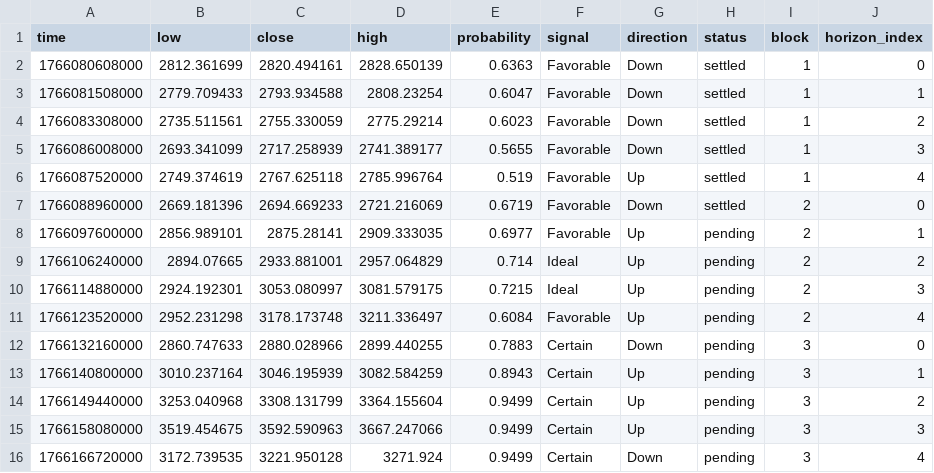
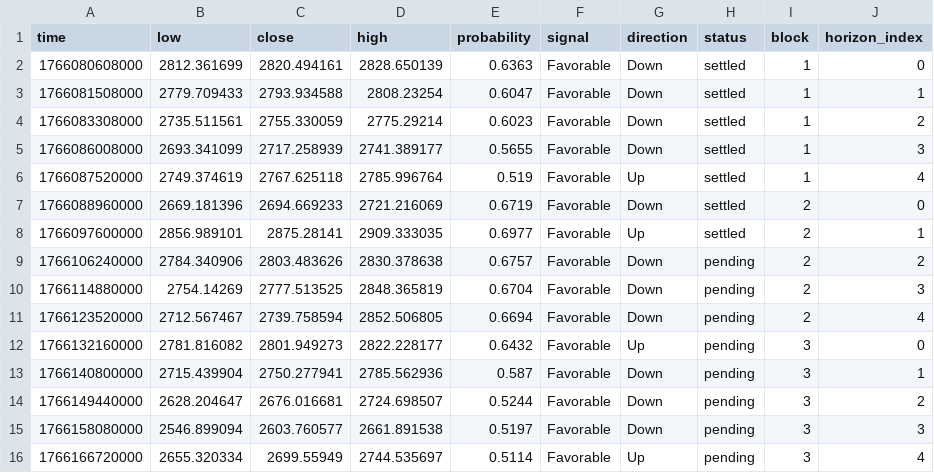
Before and after one commit to Cipherion-Market-Research/abacus-trading-view, a CSV file: data/crypto/ethusdt_predictions.csv, drawn as a sheet.

```diff
--- a/data/crypto/ethusdt_predictions.csv
+++ b/data/crypto/ethusdt_predictions.csv
@@ -7,10 +7,10 @@ time,low,close,high,probability,signal,direction,status,block,horizon_index
 1766088960000,2669.181396,2694.669233,2721.216069,0.6719,Favorable,Down,settled,2,0
-1766097600000,2856.989101,2875.28141,2909.333035,0.6977,Favorable,Up,pending,2,1
-1766106240000,2894.07665,2933.881001,2957.064829,0.714,Ideal,Up,pending,2,2
-1766114880000,2924.192301,3053.080997,3081.579175,0.7215,Ideal,Up,pending,2,3
-1766123520000,2952.231298,3178.173748,3211.336497,0.6084,Favorable,Up,pending,2,4
-1766132160000,2860.747633,2880.028966,2899.440255,0.7883,Certain,Down,pending,3,0
-1766140800000,3010.237164,3046.195939,3082.584259,0.8943,Certain,Up,pending,3,1
-1766149440000,3253.040968,3308.131799,3364.155604,0.9499,Certain,Up,pending,3,2
-1766158080000,3519.454675,3592.590963,3667.247066,0.9499,Certain,Up,pending,3,3
-1766166720000,3172.739535,3221.950128,3271.924,0.9499,Certain,Down,pending,3,4
+1766097600000,2856.989101,2875.28141,2909.333035,0.6977,Favorable,Up,settled,2,1
+1766106240000,2784.340906,2803.483626,2830.378638,0.6757,Favorable,Down,pending,2,2
+1766114880000,2754.14269,2777.513525,2848.365819,0.6704,Favorable,Down,pending,2,3
+1766123520000,2712.567467,2739.758594,2852.506805,0.6694,Favorable,Down,pending,2,4
+1766132160000,2781.816082,2801.949273,2822.228177,0.6432,Favorable,Up,pending,3,0
+1766140800000,2715.439904,2750.277941,2785.562936,0.587,Favorable,Down,pending,3,1
+1766149440000,2628.204647,2676.016681,2724.698507,0.5244,Favorable,Down,pending,3,2
+1766158080000,2546.899094,2603.760577,2661.891538,0.5197,Favorable,Down,pending,3,3
+1766166720000,2655.320334,2699.55949,2744.535697,0.5114,Favorable,Up,pending,3,4
```
Also changed, not shown: data/crypto/adausdt_predictions.csv, data/crypto/btcusdt_predictions.csv, 10 other files.
